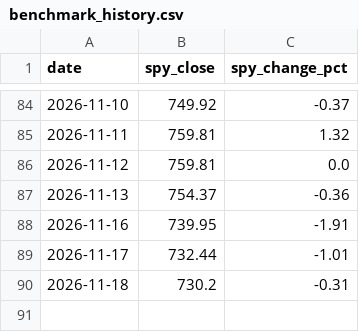
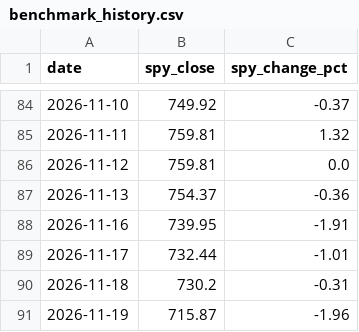
Before and after one commit to rfiagbe/CLAUDE-STOCK-AGENT, a CSV file: benchmark_history.csv, drawn as a sheet; only a part is shown, gaps mark what is left out; the diff names each change by its address in the sheet, - before the commit and + after, or states it on an @@ line.

```diff
--- a/benchmark_history.csv
+++ b/benchmark_history.csv
+row 91: 2026-11-19 | 715.87 | -1.96
```
Also changed, not shown: picks_history.csv, 2 other files.
